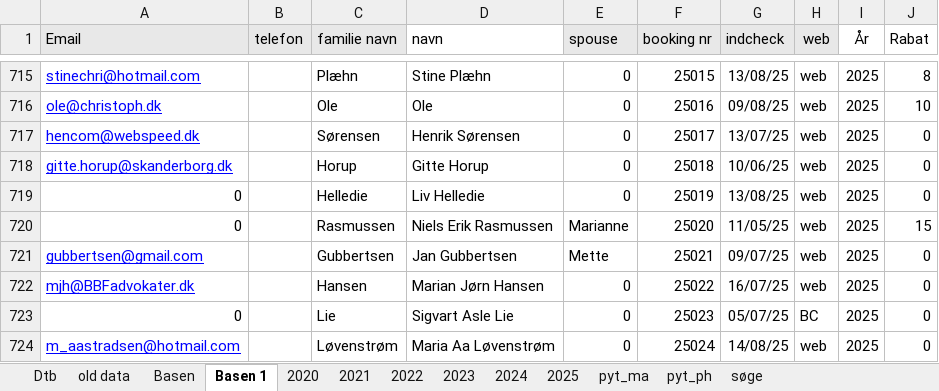
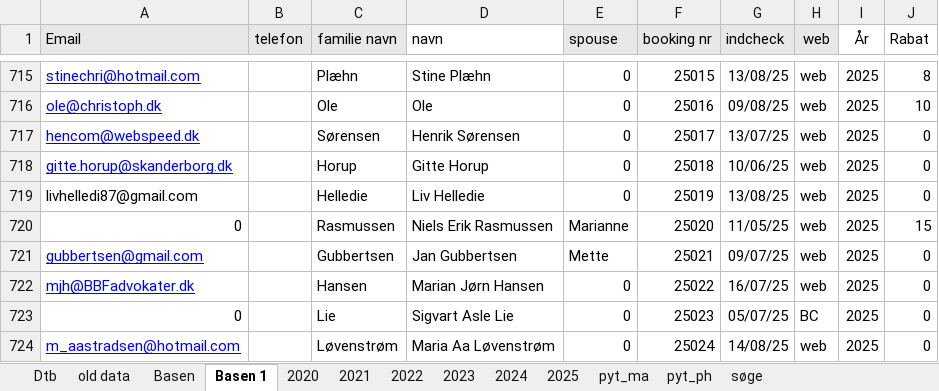
Before and after one commit to Hammerknuden/HK-portal10, an Excel workbook: Database hammerknuden.xlsx, sheet Basen 1, drawn as a sheet; only a part is shown, gaps mark what is left out; values as stored, in another font and other column widths than the file's, no borders; conditional formats not drawn; the diff names each change by its address in the sheet, - before the commit and + after, or states it on an @@ line.

```diff
--- a/Database hammerknuden.xlsx (sheet Basen 1)
+++ b/Database hammerknuden.xlsx (sheet Basen 1)
-A719 (Email): 0
+A719 (Email): livhelledi87@gmail.com
```
Also changed, not shown: sheet Dtb, sheet 2025, sheet søge, sheet old data, 2025_BOOKING_ 2_0.xlsx.
